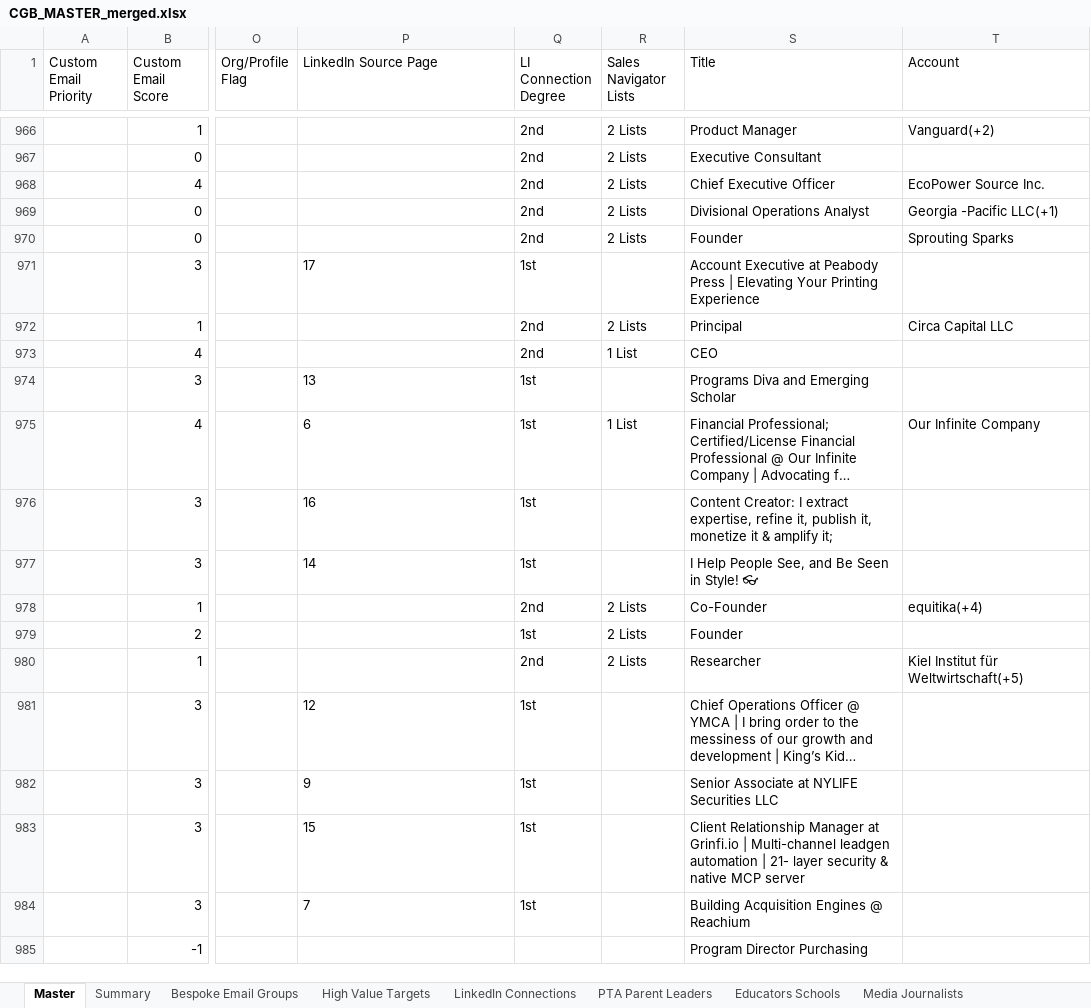
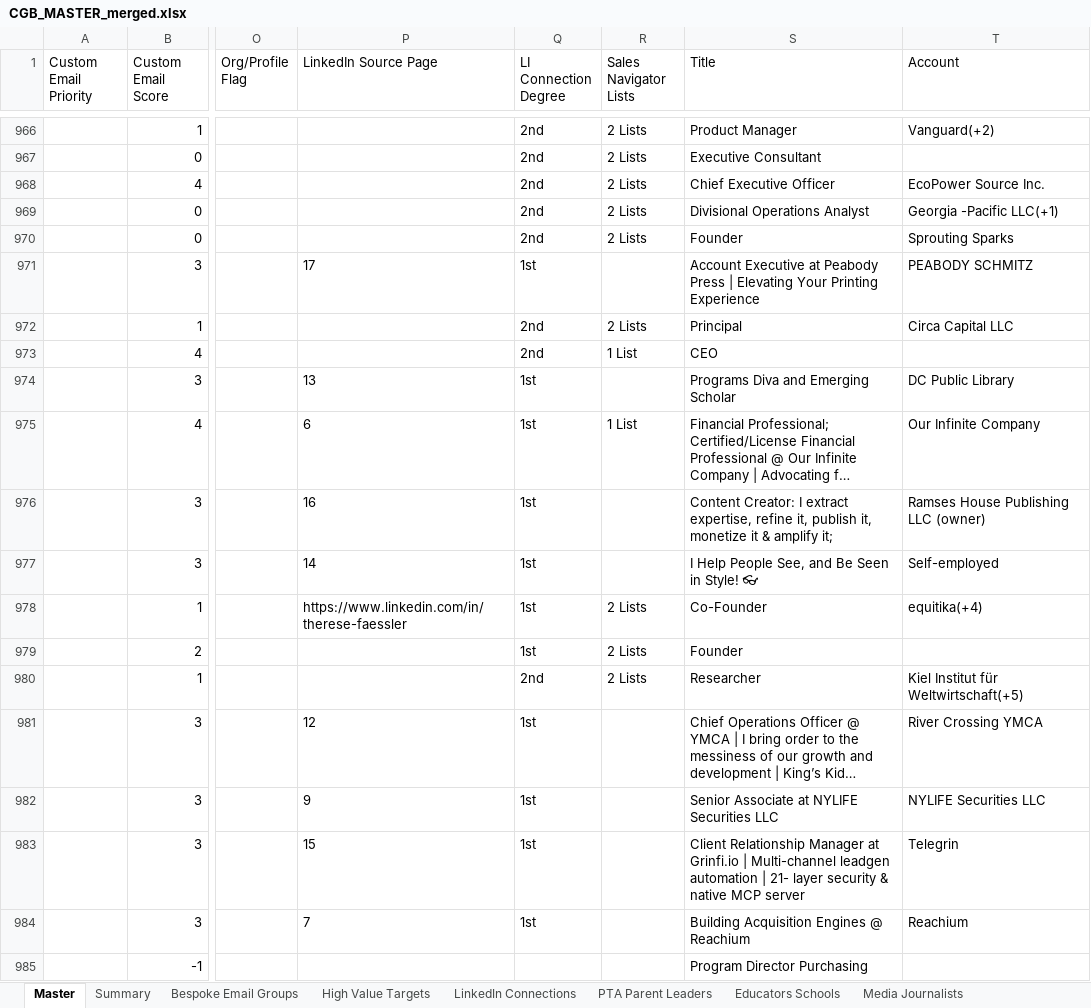
Before and after one commit to offmybach/Characterpose, an Excel workbook: CGB_MASTER_merged.xlsx, sheet Master, drawn as a sheet; only a part is shown, gaps mark what is left out; long unchanged cells end in …; values as stored, in another font and other column widths than the file's, no borders; the diff covers the shown part only; the diff names each change by its address in the sheet, - before the commit and + after, or states it on an @@ line.

```diff
--- a/CGB_MASTER_merged.xlsx (sheet Master)
+++ b/CGB_MASTER_merged.xlsx (sheet Master)
-T971 (Account): (empty)
+T971 (Account): PEABODY SCHMITZ
-T974 (Account): (empty)
+T974 (Account): DC Public Library
-T976 (Account): (empty)
+T976 (Account): Ramses House Publishing LLC (owner)
-T977 (Account): (empty)
+T977 (Account): Self-employed
-P978 (LinkedIn Source Page): (empty)
+P978 (LinkedIn Source Page): https://www.linkedin.com/in/therese-faessler
-Q978 (LI Connection Degree): 2nd
+Q978 (LI Connection Degree): 1st
-T981 (Account): (empty)
+T981 (Account): River Crossing YMCA
-T982 (Account): (empty)
+T982 (Account): NYLIFE Securities LLC
-T983 (Account): (empty)
+T983 (Account): Telegrin
-T984 (Account): (empty)
+T984 (Account): Reachium
```
Also changed, not shown: 1711 edited cells elsewhere in this sheet, 4 other files.
